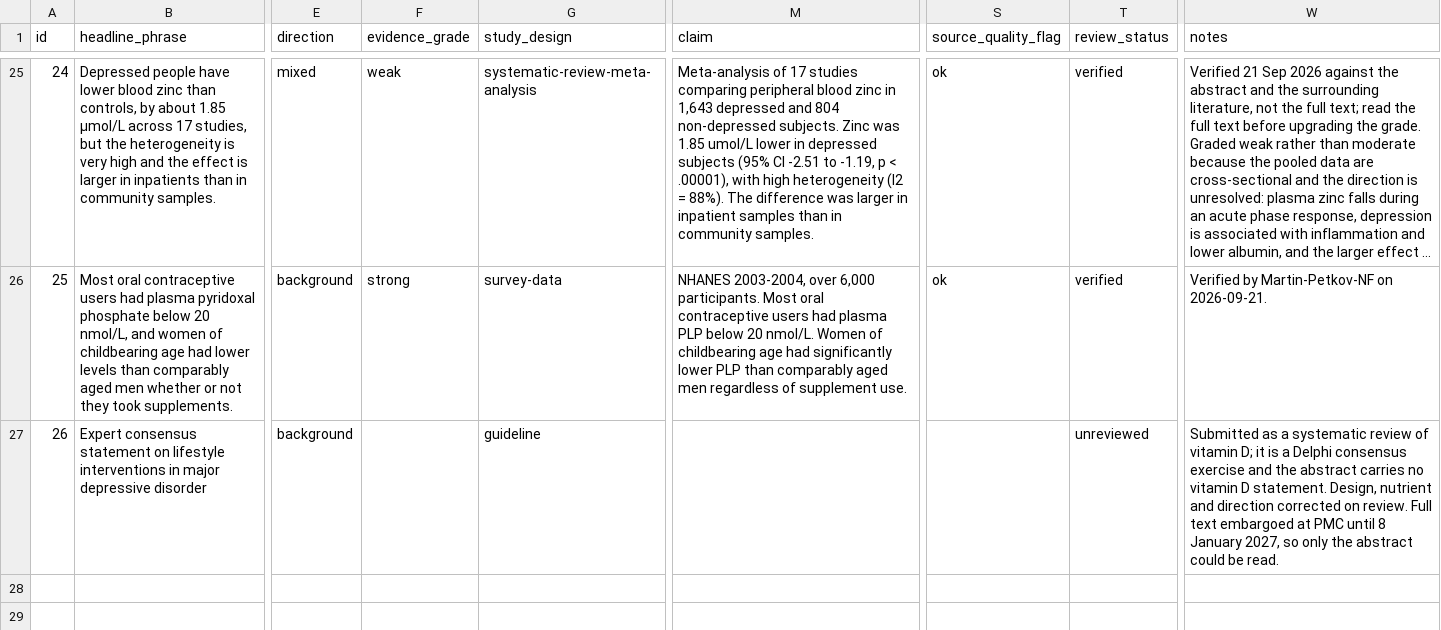
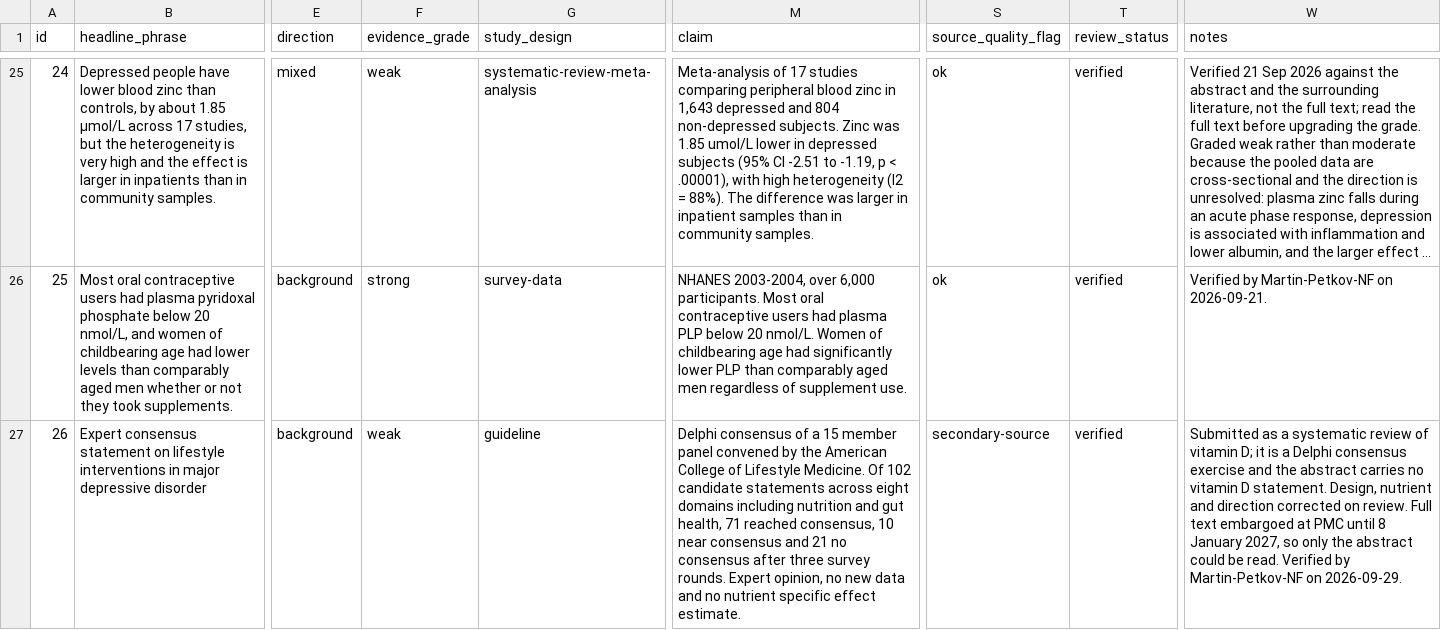
Before and after one commit to Martin-Petkov-NF/nutrient-neuropsych-db, a CSV file: data/citations.csv, drawn as a sheet; only a part is shown, gaps mark what is left out; long unchanged cells end in …; the diff names each change by its address in the sheet, - before the commit and + after, or states it on an @@ line.

```diff
--- a/data/citations.csv
+++ b/data/citations.csv
-F27 (evidence_grade): (empty)
+F27 (evidence_grade): weak
-M27 (claim): (empty)
+M27 (claim): Delphi consensus of a 15 member panel convened by the American College of Lifestyle Medicine. Of 102 candidate statements across eight domains including nutrition and gut health, 71 reached consensus, 10 near consensus and 21 no consensus after three survey rounds. Expert opinion, no new data and no nutrient specific effect estimate.
-S27 (source_quality_flag): (empty)
+S27 (source_quality_flag): secondary-source
-T27 (review_status): unreviewed
+T27 (review_status): verified
-W27 (notes): …be read.
+W27 (notes): …be read. Verified by Martin-Petkov-NF on 2026-09-29.
```
Also changed, not shown: 1 other file.
